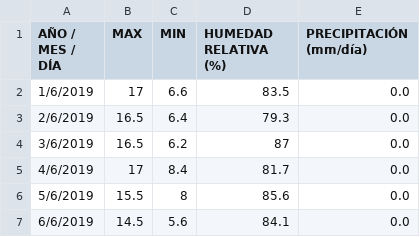
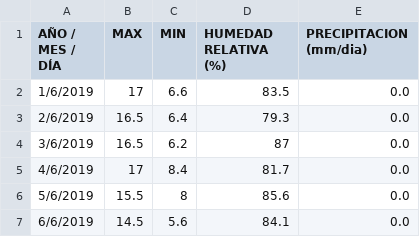
Before and after one commit to ClifAIsla/Incahuasi, a CSV file: junio.csv, drawn as a sheet; only a part is shown; the diff names each change by its address in the sheet, - before the commit and + after, or states it on an @@ line.

Commit message:
Update junio.csv

```diff
--- a/junio.csv
+++ b/junio.csv
-E1: PRECIPITACIÓN (mm/día)
+E1: PRECIPITACION (mm/dia)
```
